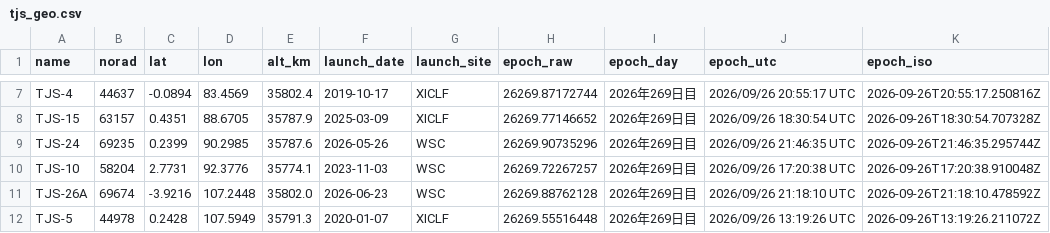
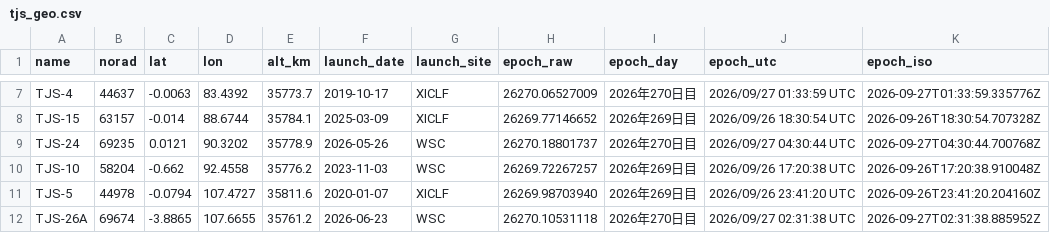
Before and after one commit to butagorilla1182/tjs_geo_control, a CSV file: tjs_geo.csv, drawn as a sheet; only a part is shown, gaps mark what is left out; removed rows and columns are numbered as before the commit, all else as after; the diff covers the shown part only; the diff names each change by its address in the sheet, - before the commit and + after, or states it on an @@ line.

```diff
--- a/tjs_geo.csv
+++ b/tjs_geo.csv
-C7 (lat): -0.0894
+C7 (lat): -0.0063
-D7 (lon): 83.4569
+D7 (lon): 83.4392
-E7 (alt_km): 35802.4
+E7 (alt_km): 35773.7
-H7 (epoch_raw): 26269.87172744
+H7 (epoch_raw): 26270.06527009
-I7 (epoch_day): 2026年269日目
+I7 (epoch_day): 2026年270日目
-J7 (epoch_utc): 2026/09/26 20:55:17 UTC
+J7 (epoch_utc): 2026/09/27 01:33:59 UTC
-K7 (epoch_iso): 2026-09-26T20:55:17.250816Z
+K7 (epoch_iso): 2026-09-27T01:33:59.335776Z
-C8 (lat): 0.4351
+C8 (lat): -0.014
-D8 (lon): 88.6705
+D8 (lon): 88.6744
-E8 (alt_km): 35787.9
+E8 (alt_km): 35784.1
-C9 (lat): 0.2399
+C9 (lat): 0.0121
-D9 (lon): 90.2985
+D9 (lon): 90.3202
-E9 (alt_km): 35787.6
+E9 (alt_km): 35778.9
-H9 (epoch_raw): 26269.90735296
+H9 (epoch_raw): 26270.18801737
-I9 (epoch_day): 2026年269日目
+I9 (epoch_day): 2026年270日目
-J9 (epoch_utc): 2026/09/26 21:46:35 UTC
+J9 (epoch_utc): 2026/09/27 04:30:44 UTC
-K9 (epoch_iso): 2026-09-26T21:46:35.295744Z
+K9 (epoch_iso): 2026-09-27T04:30:44.700768Z
-C10 (lat): 2.7731
+C10 (lat): -0.662
-D10 (lon): 92.3776
+D10 (lon): 92.4558
-E10 (alt_km): 35774.1
+E10 (alt_km): 35776.2
-row 11: TJS-26A | 69674 | -3.9216 | 107.2448 | 35802.0 | 2026-06-23 | WSC | 26269.88762128 | 2026年269日目 | 2026/09/26 21:18:10 UTC | 2026-09-26T21:18:10.478592Z
-C11 (lat): 0.2428
+C11 (lat): -0.0794
-D11 (lon): 107.5949
+D11 (lon): 107.4727
-E11 (alt_km): 35791.3
+E11 (alt_km): 35811.6
-H11 (epoch_raw): 26269.55516448
+H11 (epoch_raw): 26269.98703940
-J11 (epoch_utc): 2026/09/26 13:19:26 UTC
+J11 (epoch_utc): 2026/09/26 23:41:20 UTC
-K11 (epoch_iso): 2026-09-26T13:19:26.211072Z
+K11 (epoch_iso): 2026-09-26T23:41:20.204160Z
+row 12: TJS-26A | 69674 | -3.8865 | 107.6655 | 35761.2 | 2026-06-23 | WSC | 26270.10531118 | 2026年270日目 | 2026/09/27 02:31:38 UTC | 2026-09-27T02:31:38.885952Z
```
Also changed, not shown: 1 added row, 1 removed row and 81 edited cells elsewhere in this file, 6 other files.
